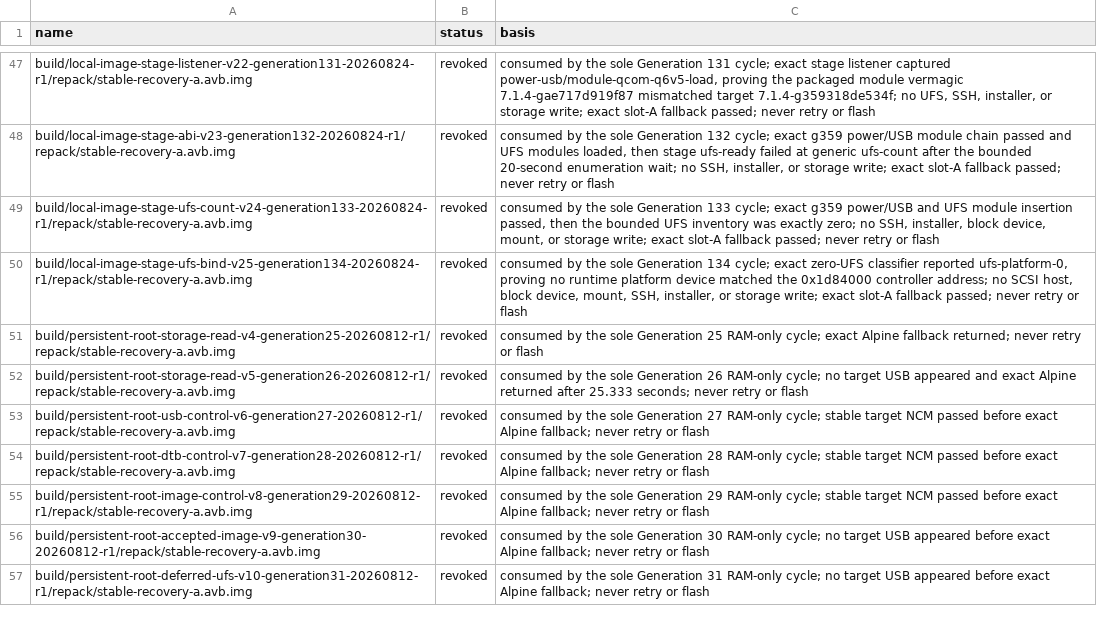
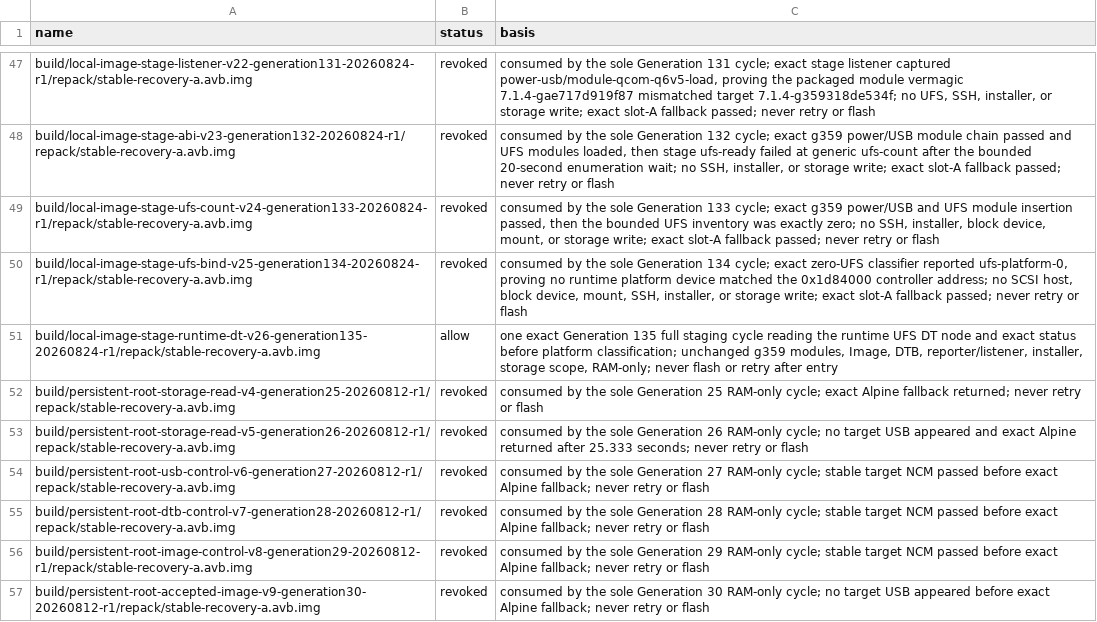
Before and after one commit to klimovich008/rog5-linux, a TSV file: manifests/temporary-boot-images.tsv, drawn as a sheet; only a part is shown, gaps mark what is left out; the shorter side is filled out with more unchanged rows.

```diff
--- a/manifests/temporary-boot-images.tsv
+++ b/manifests/temporary-boot-images.tsv
@@ -50,2 +50,3 @@ build/local-image-stage-ufs-count-v24-generation133-20260824-r1/repack/stable-re
 build/local-image-stage-ufs-bind-v25-generation134-20260824-r1/repack/stable-recovery-a.avb.img	revoked	consumed by the sole Generation 134 cycle; exact zero-UFS classifier reported ufs-platform-0, proving no runtime platform device matched the 0x1d84000 controller address; no SCSI host, block device, mount, SSH, installer, or storage write; exact slot-A fallback passed; never retry or flash
+build/local-image-stage-runtime-dt-v26-generation135-20260824-r1/repack/stable-recovery-a.avb.img	allow	one exact Generation 135 full staging cycle reading the runtime UFS DT node and exact status before platform classification; unchanged g359 modules, Image, DTB, reporter/listener, installer, storage scope, RAM-only; never flash or retry after entry
 build/persistent-root-storage-read-v4-generation25-20260812-r1/repack/stable-recovery-a.avb.img	revoked	consumed by the sole Generation 25 RAM-only cycle; exact Alpine fallback returned; never retry or flash
```
Also changed, not shown: manifests/artifacts.tsv, 11 other files.
